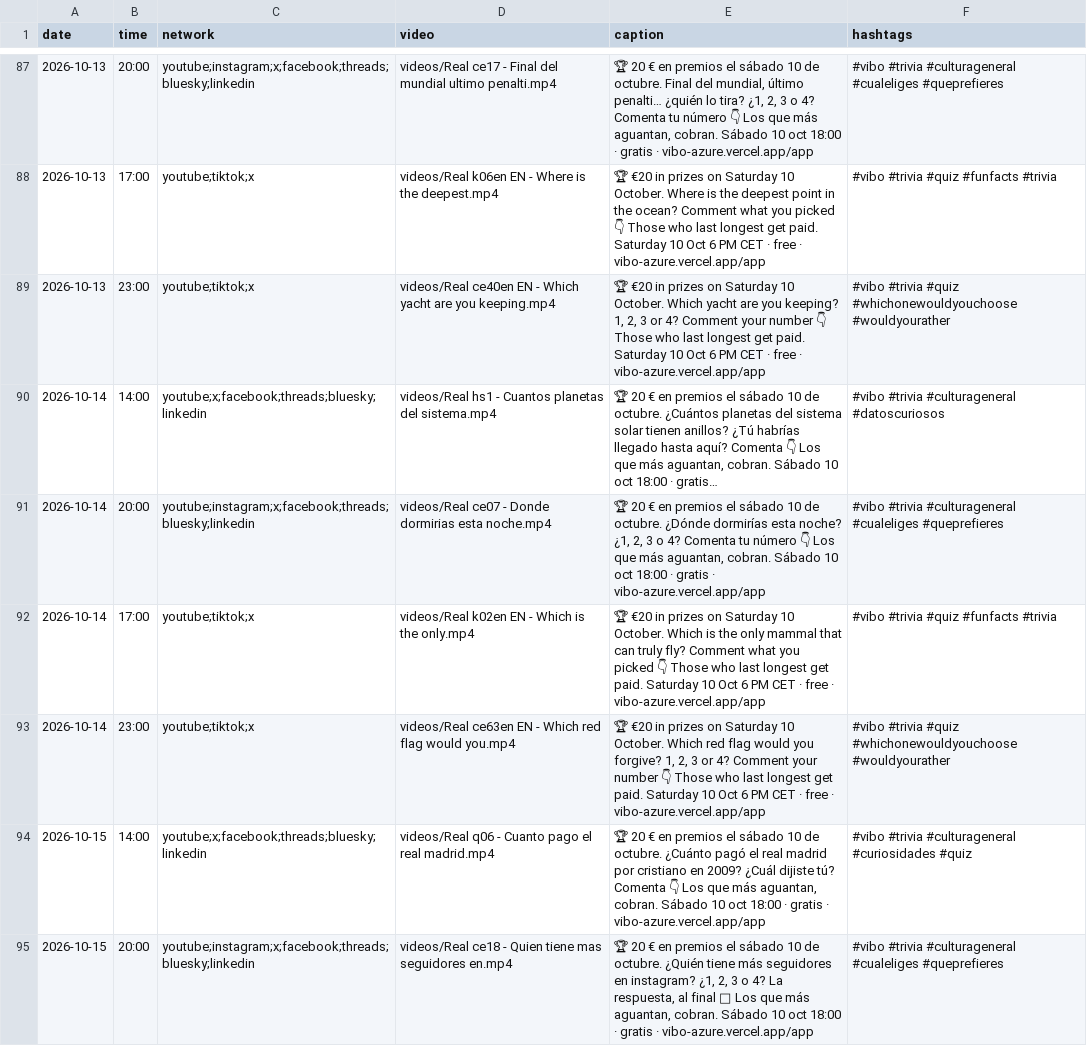
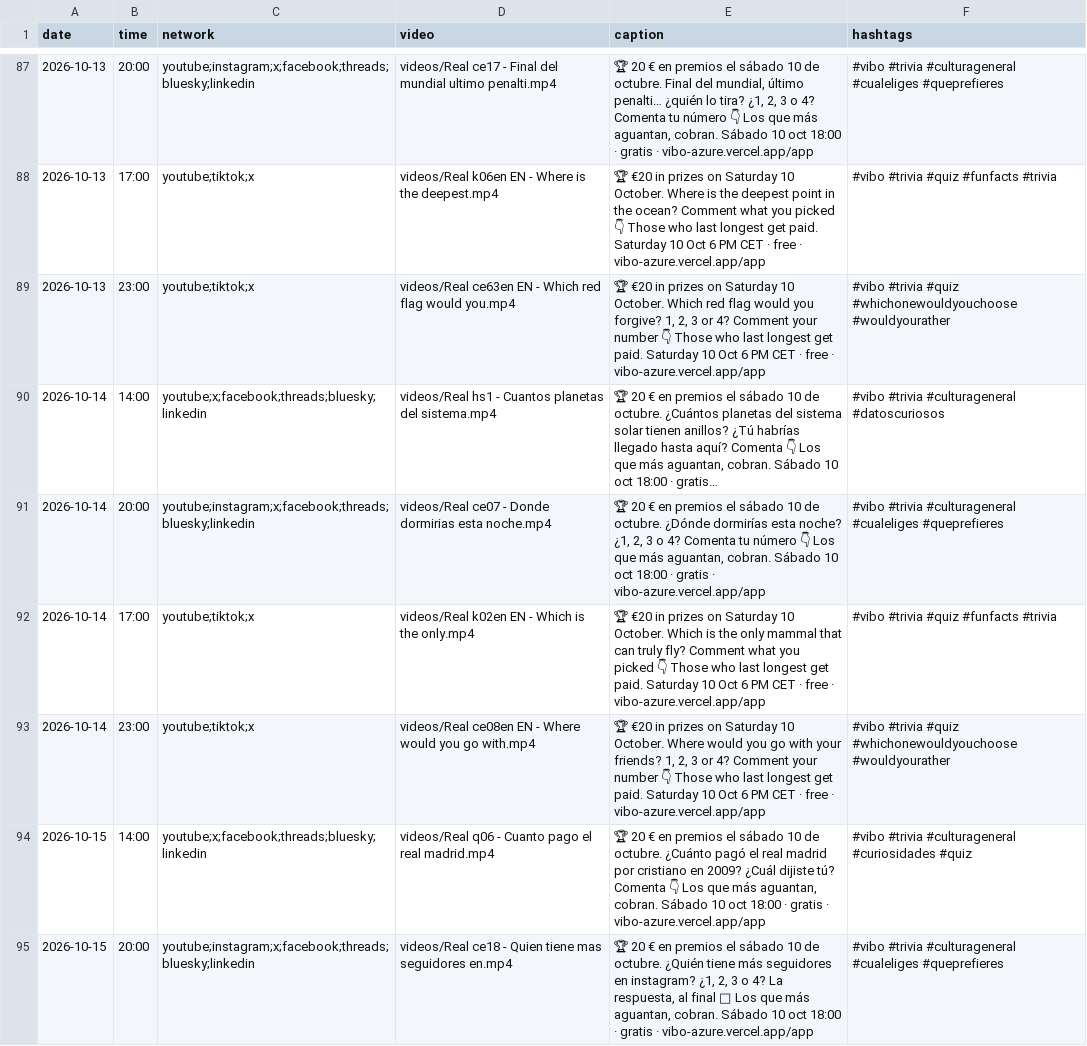
Before and after one commit to pepelu608-commits/vibo-redes, a CSV file: scripts/social/schedule.csv, drawn as a sheet; only a part is shown, gaps mark what is left out; long unchanged cells end in …; the diff covers the shown part only; the diff names each change by its address in the sheet, - before the commit and + after, or states it on an @@ line.

```diff
--- a/scripts/social/schedule.csv
+++ b/scripts/social/schedule.csv
-D89 (video): videos/Real ce40en EN - Which yacht are you keeping.mp4
+D89 (video): videos/Real ce63en EN - Which red flag would you.mp4
-E89 (caption): …October. Which yacht are you keeping? 1, 2,…
+E89 (caption): …October. Which red flag would you forgive? 1, 2,…
-D93 (video): videos/Real ce63en EN - Which red flag would you.mp4
+D93 (video): videos/Real ce08en EN - Where would you go with.mp4
-E93 (caption): …10 October. Which red flag would you forgive? 1, 2,…
+E93 (caption): …10 October. Where would you go with your friends? 1, 2,…
```
Also changed, not shown: 48 edited cells elsewhere in this file.
